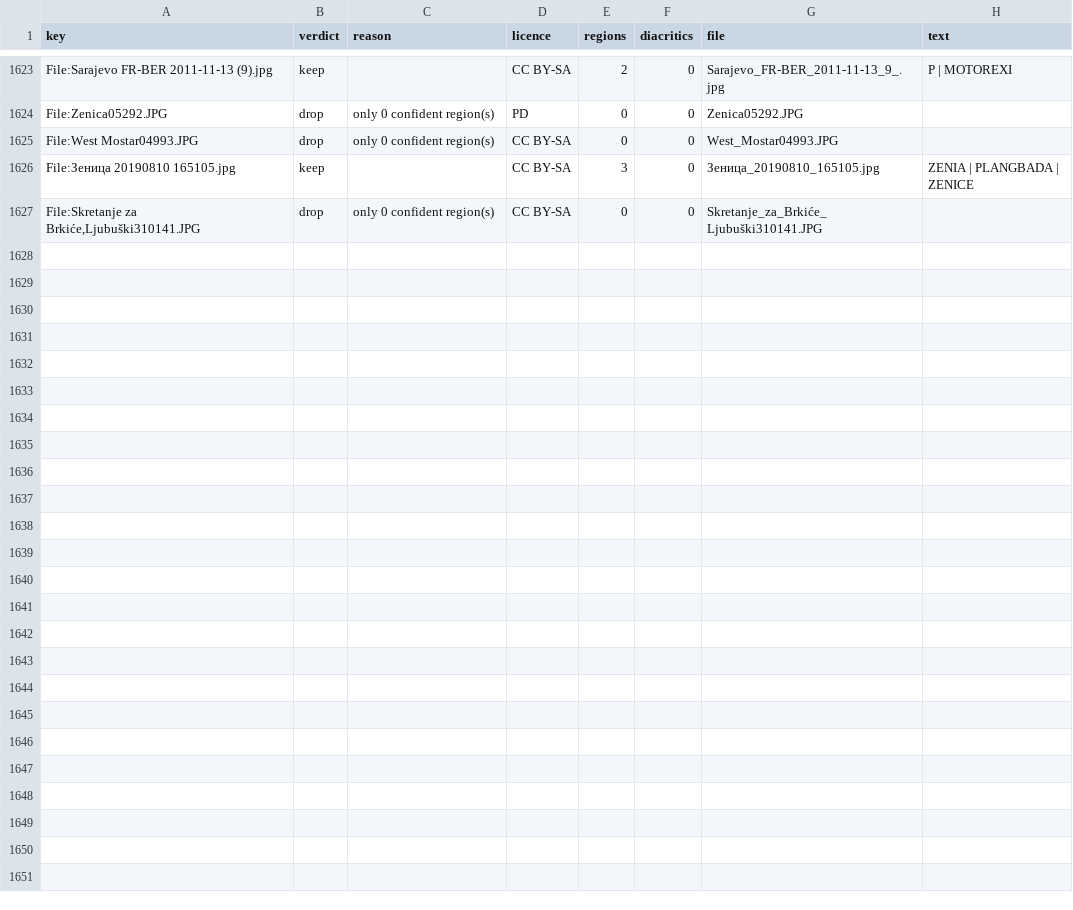
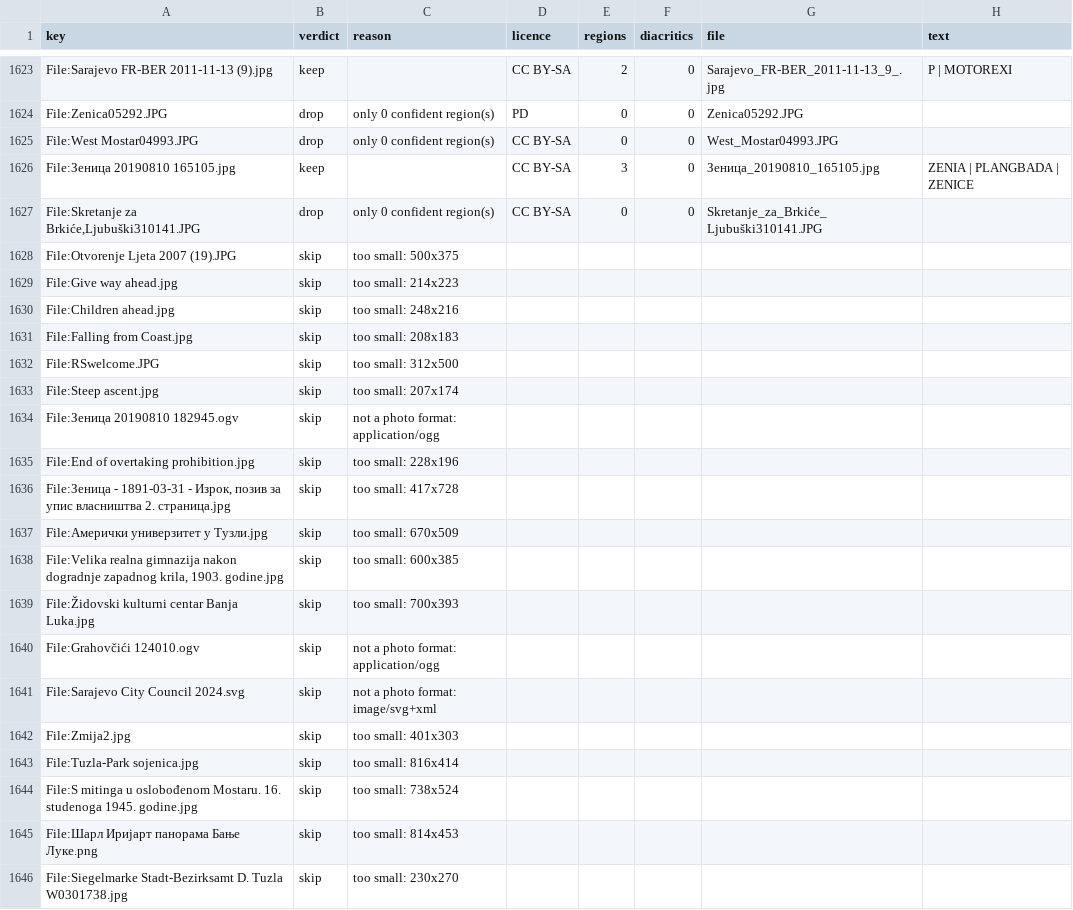
Before and after one commit to ssaaffaakk/Lilly, a TSV file: data/ocr/real-photos/harvested/.state/screened.tsv, drawn as a sheet; only a part is shown, gaps mark what is left out; the diff covers the shown part only.

```diff
--- a/data/ocr/real-photos/harvested/.state/screened.tsv
+++ b/data/ocr/real-photos/harvested/.state/screened.tsv
@@ -1627 +1627,20 @@ File:Зеница 20190810 165105.jpg	keep		CC BY-SA	3	0	Зеница_20190810_1
 File:Skretanje za Brkiće,Ljubuški310141.JPG	drop	only 0 confident region(s)	CC BY-SA	0	0	Skretanje_za_Brkiće_Ljubuški310141.JPG	
+File:Otvorenje Ljeta 2007 (19).JPG	skip	too small: 500x375					
+File:Give way ahead.jpg	skip	too small: 214x223					
+File:Children ahead.jpg	skip	too small: 248x216					
+File:Falling from Coast.jpg	skip	too small: 208x183					
+File:RSwelcome.JPG	skip	too small: 312x500					
+File:Steep ascent.jpg	skip	too small: 207x174					
+File:Зеница 20190810 182945.ogv	skip	not a photo format: application/ogg					
+File:End of overtaking prohibition.jpg	skip	too small: 228x196					
+File:Зеница - 1891-03-31 - Изрок, позив за упис власништва 2. страница.jpg	skip	too small: 417x728					
+File:Амерички универзитет у Тузли.jpg	skip	too small: 670x509					
+File:Velika realna gimnazija nakon dogradnje zapadnog krila, 1903. godine.jpg	skip	too small: 600x385					
+File:Židovski kulturni centar Banja Luka.jpg	skip	too small: 700x393					
+File:Grahovčići 124010.ogv	skip	not a photo format: application/ogg					
+File:Sarajevo City Council 2024.svg	skip	not a photo format: image/svg+xml					
+File:Zmija2.jpg	skip	too small: 401x303					
+File:Tuzla-Park sojenica.jpg	skip	too small: 816x414					
+File:S mitinga u oslobođenom Mostaru. 16. studenoga 1945. godine.jpg	skip	too small: 738x524					
+File:Шарл Иријарт панорама Бање Луке.png	skip	too small: 814x453					
+File:Siegelmarke Stadt-Bezirksamt D. Tuzla W0301738.jpg	skip	too small: 230x270					
```
Also changed, not shown: 15 added rows elsewhere in this file, data/ocr/HARVEST-MANIFEST.tsv, 11 other files.
